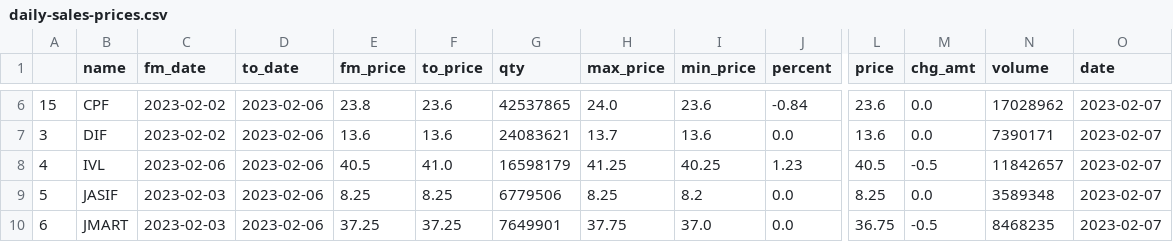
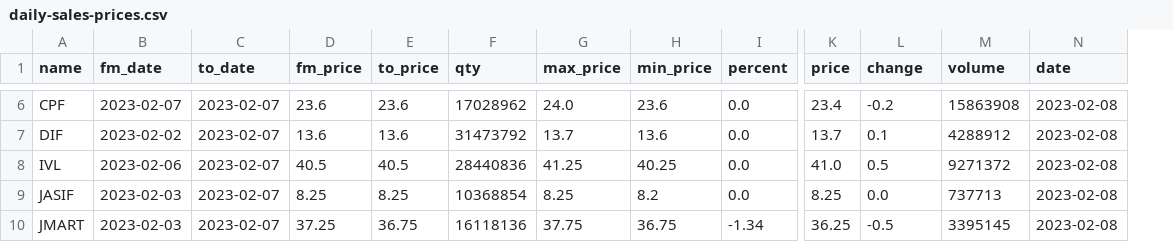
Before and after one commit to santimcs/obsidian-git-sync, a CSV file: Data/daily-sales-prices.csv, drawn as a sheet; only a part is shown, gaps mark what is left out; removed rows and columns are numbered as before the commit, all else as after; the diff covers the shown part only; the diff names each change by its address in the sheet, - before the commit and + after, or states it on an @@ line.

```diff
--- a/Data/daily-sales-prices.csv
+++ b/Data/daily-sales-prices.csv
-column A, rows 6-10: 15 | 3 | 4 | 5 | 6
-L1: chg_amt
+L1: change
-B6 (fm_date): 2023-02-02
+B6 (fm_date): 2023-02-07
-C6:C10 (to_date): 2023-02-06
+C6:C10 (to_date): 2023-02-07
-D6 (fm_price): 23.8
+D6 (fm_price): 23.6
-F6 (qty): 42537865
+F6 (qty): 17028962
-I6 (percent): -0.84
+I6 (percent): 0.0
-K6 (price): 23.6
+K6 (price): 23.4
-L6 (change): 0.0
+L6 (change): -0.2
-M6 (volume): 17028962
+M6 (volume): 15863908
-N6:N10 (date): 2023-02-07
+N6:N10 (date): 2023-02-08
-F7 (qty): 24083621
+F7 (qty): 31473792
-K7 (price): 13.6
+K7 (price): 13.7
-L7 (change): 0.0
+L7 (change): 0.1
-M7 (volume): 7390171
+M7 (volume): 4288912
-E8 (to_price): 41.0
+E8 (to_price): 40.5
-F8 (qty): 16598179
+F8 (qty): 28440836
-I8 (percent): 1.23
+I8 (percent): 0.0
-K8 (price): 40.5
+K8 (price): 41.0
-L8 (change): -0.5
+L8 (change): 0.5
-M8 (volume): 11842657
+M8 (volume): 9271372
-F9 (qty): 6779506
+F9 (qty): 10368854
-M9 (volume): 3589348
+M9 (volume): 737713
-E10 (to_price): 37.25
+E10 (to_price): 36.75
-F10 (qty): 7649901
+F10 (qty): 16118136
-H10 (min_price): 37.0
+H10 (min_price): 36.75
-I10 (percent): 0.0
+I10 (percent): -1.34
-K10 (price): 36.75
+K10 (price): 36.25
-M10 (volume): 8468235
+M10 (volume): 3395145
```
Also changed, not shown: 125 edited cells elsewhere in this file, 1 other file.
